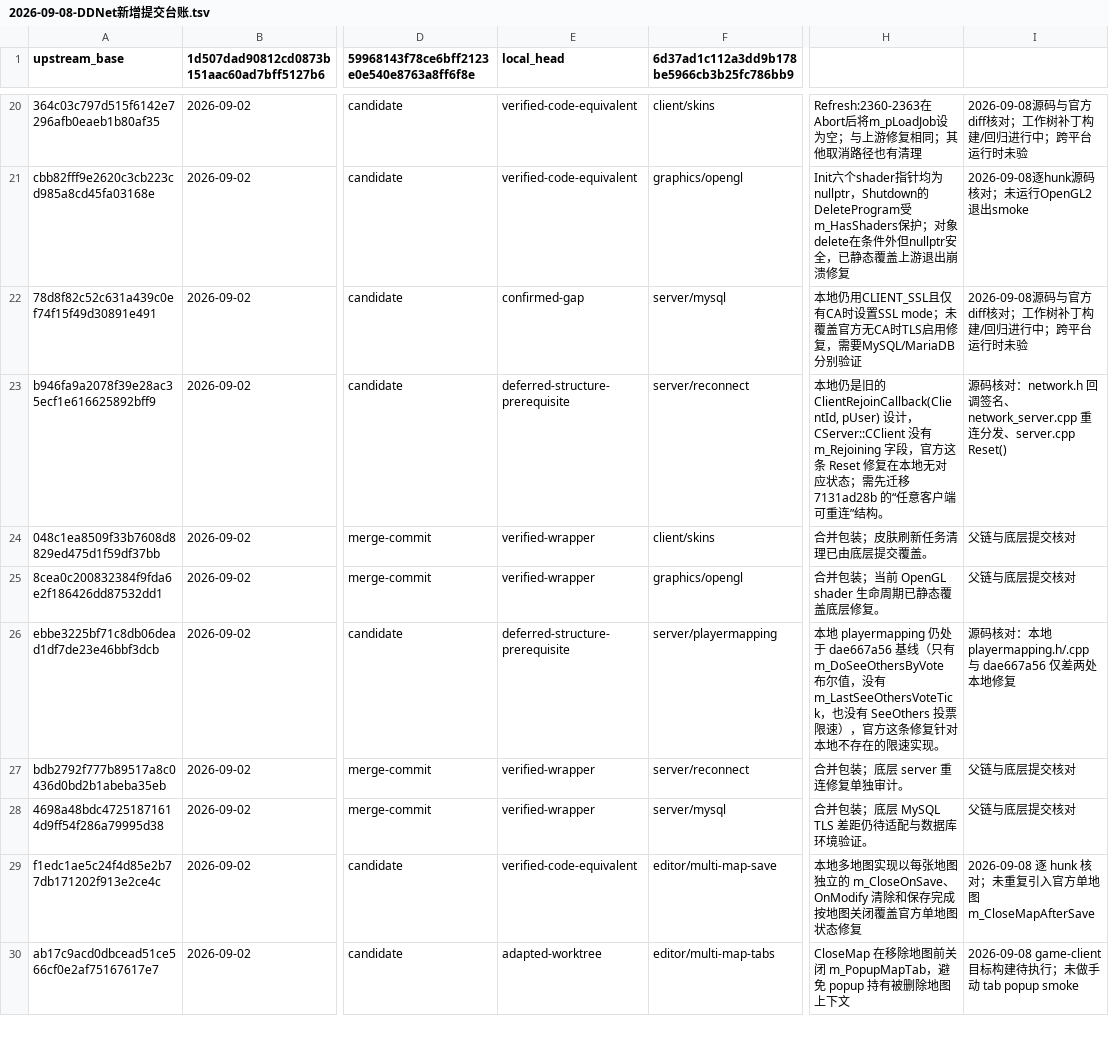
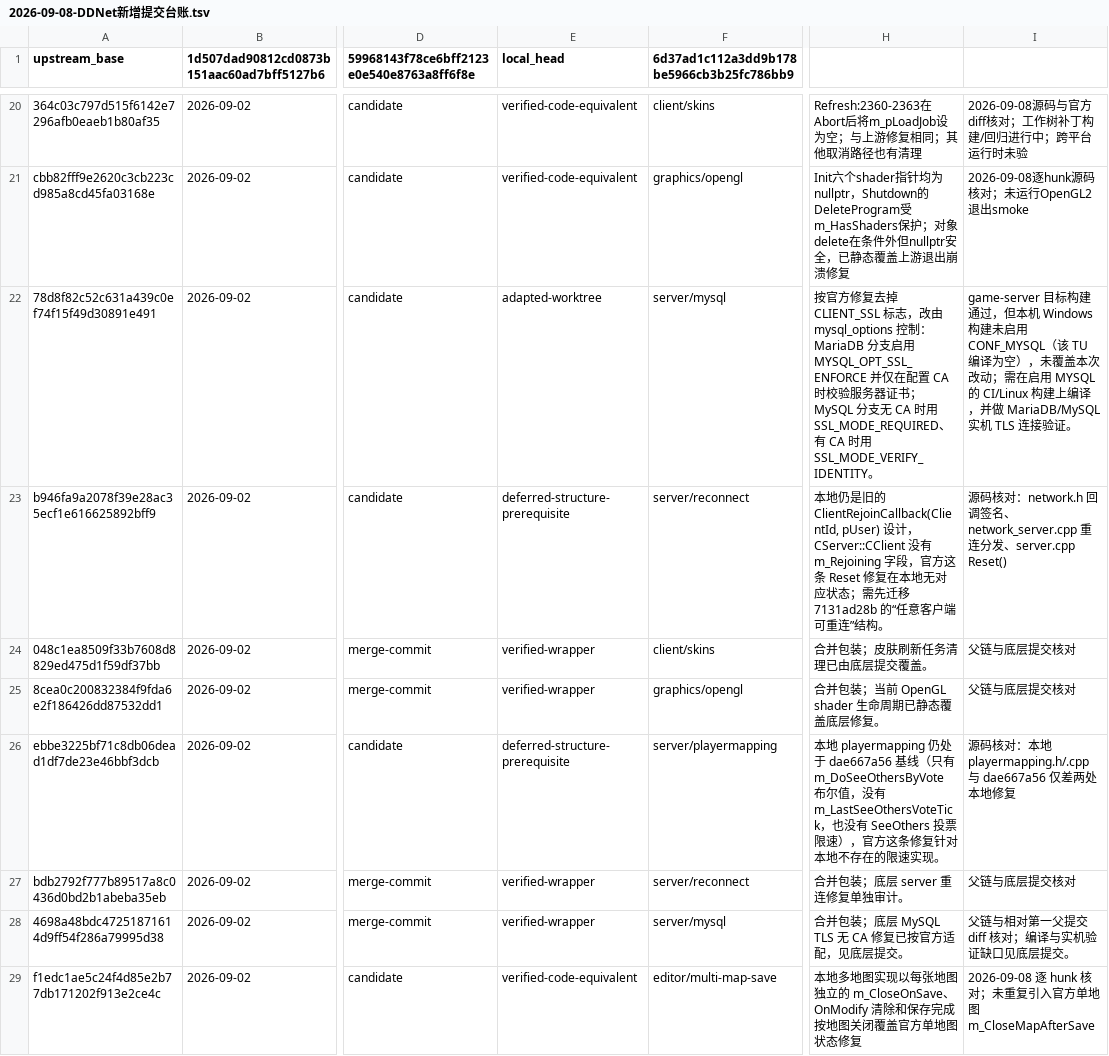
Before and after one commit to wuqie-xuanzhao/QmClient, a TSV file: docs/superpowers/plans/2026-09-08-DDNet新增提交台账.tsv, drawn as a sheet; only a part is shown, gaps mark what is left out; the shorter side is filled out with more unchanged rows; the diff names each change by its address in the sheet, - before the commit and + after, or states it on an @@ line.

Commit message:
docs(sync): 回填 MySQL TLS 适配台账
新增台账 78d8f82c5 与合并包装 4698a48bd 由 confirmed-gap 改为已适配，
并记录本机未启用 CONF_MYSQL、编译与实机验证缺口；主计划补充该批说明。

```diff
--- a/docs/superpowers/plans/2026-09-08-DDNet新增提交台账.tsv
+++ b/docs/superpowers/plans/2026-09-08-DDNet新增提交台账.tsv
-E22 (local_head): confirmed-gap
+E22 (local_head): adapted-worktree
-H22: 本地仍用CLIENT_SSL且仅有CA时设置SSL mode；未覆盖官方无CA时TLS启用修复，需要MySQL/MariaDB分别验证
+H22: 按官方修复去掉 CLIENT_SSL 标志，改由 mysql_options 控制：MariaDB 分支启用 MYSQL_OPT_SSL_ENFORCE 并仅在配置 CA 时校验服务器证书；MySQL 分支无 CA 时用 SSL_MODE_REQUIRED、有 CA 时用 SSL_MODE_VERIFY_IDENTITY。
-I22: 2026-09-08源码与官方diff核对；工作树补丁构建/回归进行中；跨平台运行时未验
+I22: game-server 目标构建通过，但本机 Windows 构建未启用 CONF_MYSQL（该 TU 编译为空），未覆盖本次改动；需在启用 MYSQL 的 CI/Linux 构建上编译，并做 MariaDB/MySQL 实机 TLS 连接验证。
-H28: 合并包装；底层 MySQL TLS 差距仍待适配与数据库环境验证。
+H28: 合并包装；底层 MySQL TLS 无 CA 修复已按官方适配，见底层提交。
-I28: 父链与底层提交核对
+I28: 父链与相对第一父提交 diff 核对；编译与实机验证缺口见底层提交。
```
Also changed, not shown: 1 other file.
